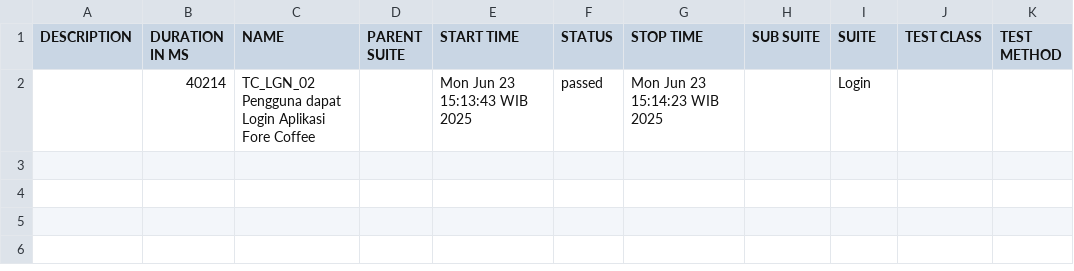
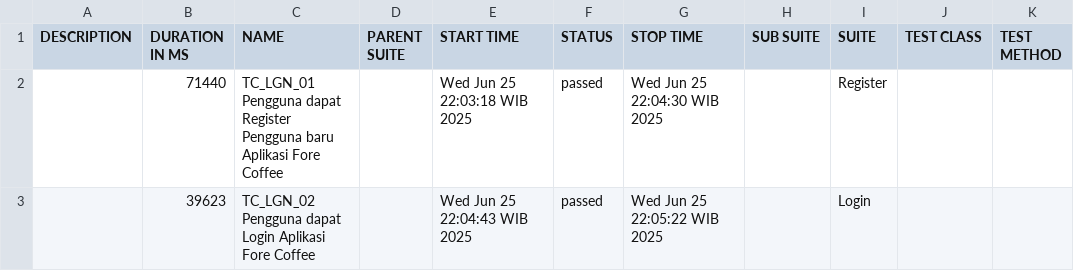
Before and after one commit to fore-toper/qa-reports, a CSV file: data/suites.csv, drawn as a sheet.

```diff
--- a/data/suites.csv
+++ b/data/suites.csv
@@ -1,2 +1,3 @@
 "DESCRIPTION","DURATION IN MS","NAME","PARENT SUITE","START TIME","STATUS","STOP TIME","SUB SUITE","SUITE","TEST CLASS","TEST METHOD"
-"","40214","TC_LGN_02 Pengguna dapat Login Aplikasi Fore Coffee","","Mon Jun 23 15:13:43 WIB 2025","passed","Mon Jun 23 15:14:23 WIB 2025","","Login","",""
+"","71440","TC_LGN_01 Pengguna dapat Register Pengguna baru Aplikasi Fore Coffee","","Wed Jun 25 22:03:18 WIB 2025","passed","Wed Jun 25 22:04:30 WIB 2025","","Register","",""
+"","39623","TC_LGN_02 Pengguna dapat Login Aplikasi Fore Coffee","","Wed Jun 25 22:04:43 WIB 2025","passed","Wed Jun 25 22:05:22 WIB 2025","","Login","",""
```
Also changed, not shown: 59 other files.
